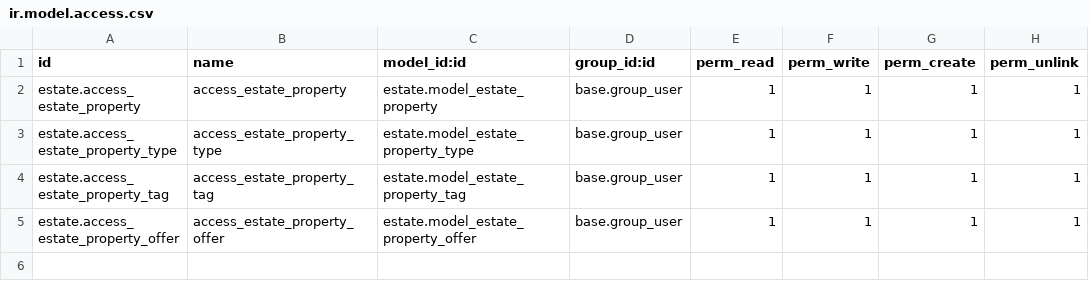
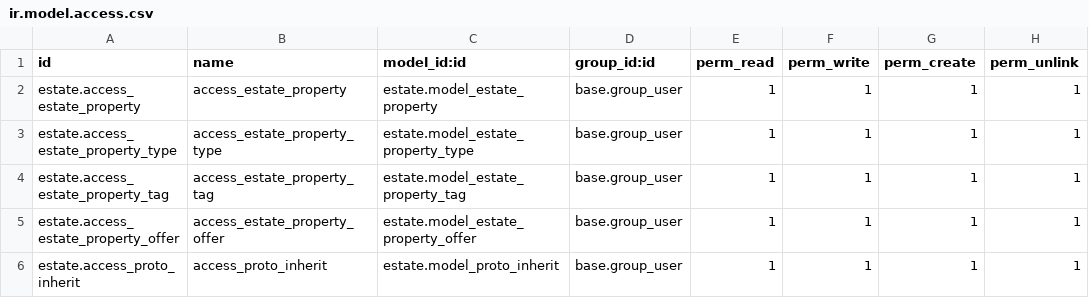
Before and after one commit to prra-odoo/odoo-training-2023, a CSV file: estate/security/ir.model.access.csv, drawn as a sheet.

Commit message:
python and model inheritance, stat buttons

```diff
--- a/estate/security/ir.model.access.csv
+++ b/estate/security/ir.model.access.csv
@@ -5 +5,2 @@ estate.access_estate_property_tag,access_estate_property_tag,estate.model_estate
 estate.access_estate_property_offer,access_estate_property_offer,estate.model_estate_property_offer,base.group_user,1,1,1,1
+estate.access_proto_inherit,access_proto_inherit,estate.model_proto_inherit,base.group_user,1,1,1,1
```
Also changed, not shown: 8 other files.
